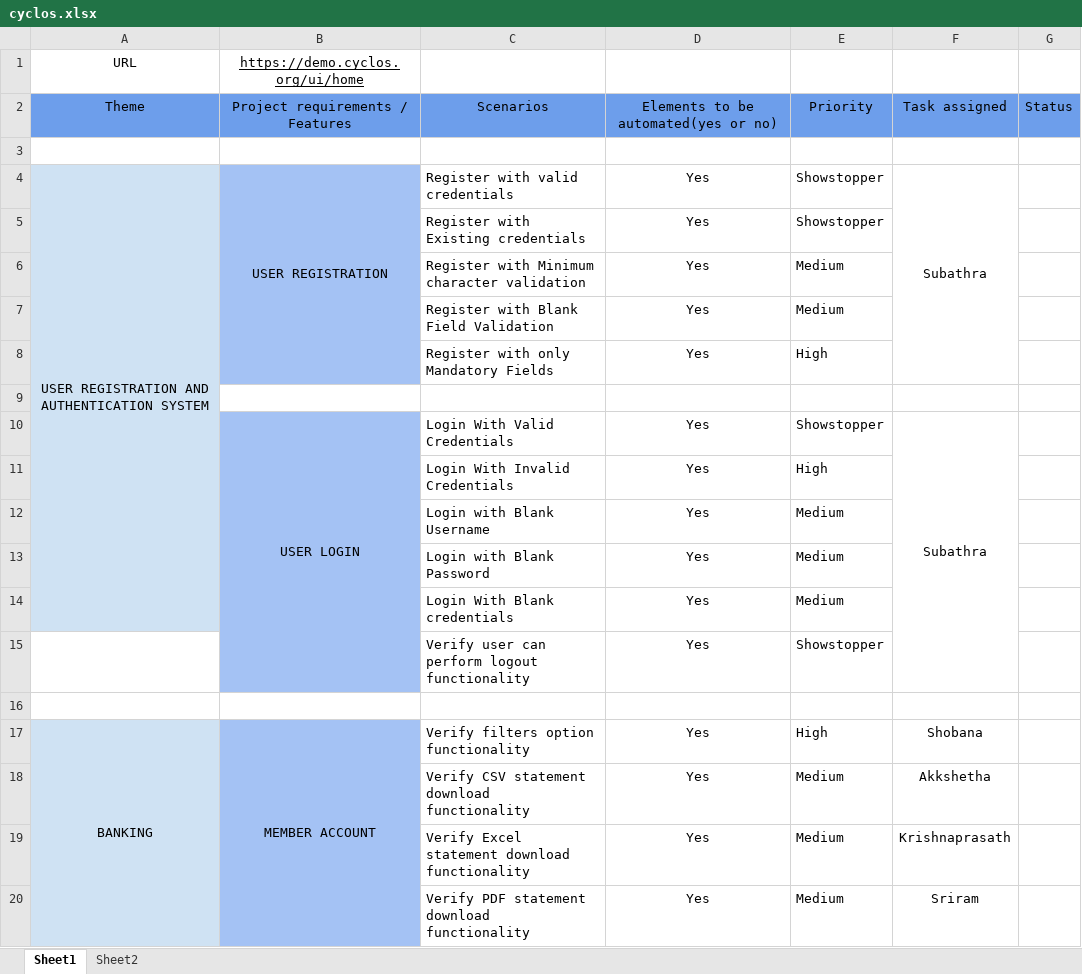
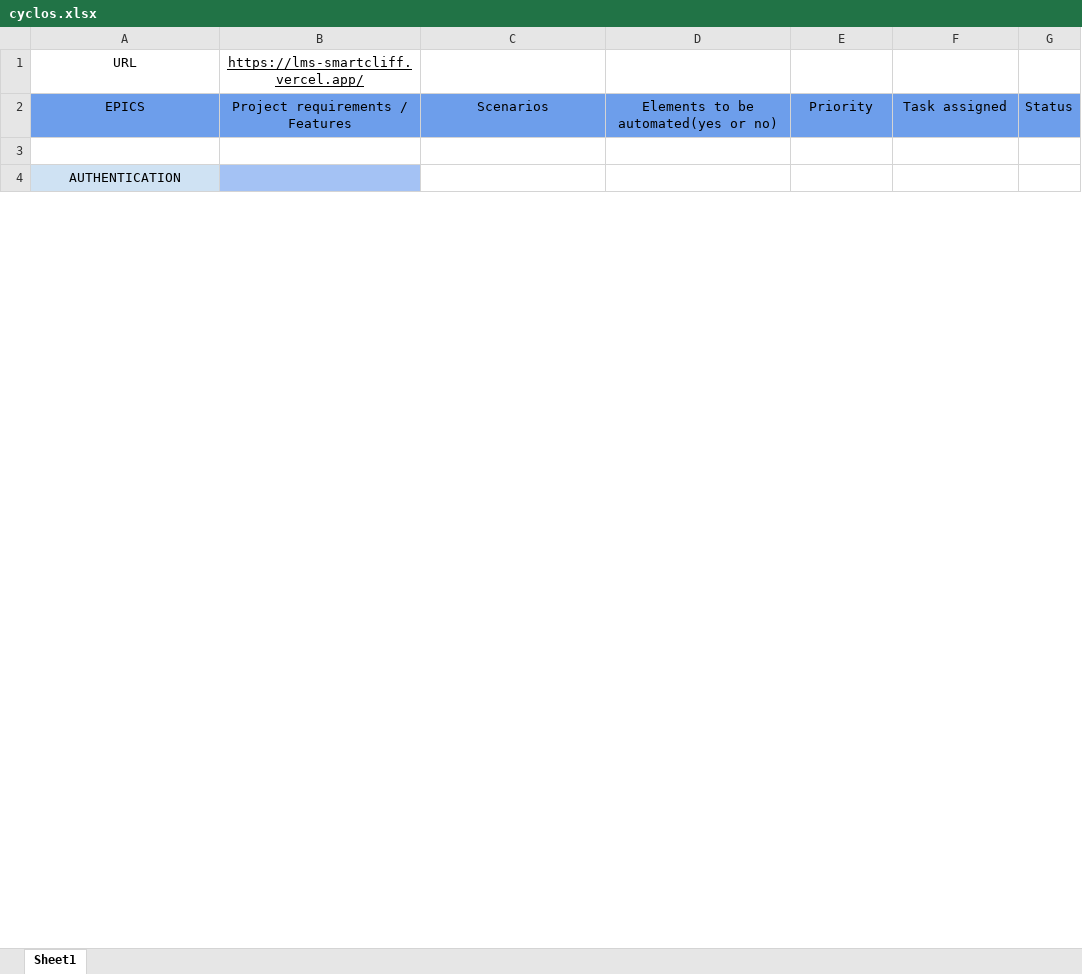
Before and after one commit to Subathra-subu/Cyclos_AutomationTesting, an Excel workbook: Documents/cyclos.xlsx, sheet Sheet1, drawn as a sheet; only a part is shown; values as stored, in another font and other column widths than the file's, no borders; charts and pictures not drawn; removed rows and columns are numbered as before the commit, all else as after; the diff covers the shown part only; the diff names each change by its address in the sheet, - before the commit and + after, or states it on an @@ line.

Commit message:
Advertisment sriram (#109)
* contact feature added

* list menu

* new feature

* refrence feature added

* new document feature added

```diff
--- a/Documents/cyclos.xlsx (sheet Sheet1)
+++ b/Documents/cyclos.xlsx (sheet Sheet1)
-sheet tab: Sheet2
-B1: https://demo.cyclos.org/ui/home
+B1: https://lms-smartcliff.vercel.app/
-A2: Theme
+A2: EPICS
-row 4: USER REGISTRATION AND AUTHENTICATION SYSTEM | USER REGISTRATION | Register with valid credentials | Yes | Showstopper | Subathra
-row 5:  |  | Register with Existing credentials | Yes | Showstopper
-row 6:  |  | Register with Minimum character validation | Yes | Medium
-row 7:  |  | Register with Blank Field Validation | Yes | Medium
-row 8:  |  | Register with only Mandatory Fields | Yes | High
-A4: (empty)
+A4: AUTHENTICATION
-A4 fill: none
+A4 fill: #CFE2F3
+A4:A14 merged
-B4 fill: none
+B4 fill: #A4C2F4
+B4:B8 merged
+F4:F8 merged
-row 10:  | USER LOGIN | Login With Valid Credentials | Yes | Showstopper | Subathra
-row 11:  |  | Login With Invalid Credentials | Yes | High
-row 12:  |  | Login with Blank Username | Yes | Medium
-row 13:  |  | Login with Blank Password | Yes | Medium
-row 14:  |  | Login With Blank credentials | Yes | Medium
-row 15:  |  | Verify user can perform logout functionality | Yes | Showstopper
-row 16: (empty)
-row 17: BANKING | MEMBER ACCOUNT | Verify filters option functionality | Yes | High | Shobana
-row 18:  |  | Verify CSV statement download functionality | Yes | Medium | Akkshetha
-row 19:  |  | Verify Excel statement download functionality | Yes | Medium | Krishnaprasath
-row 20:  |  | Verify PDF statement download functionality | Yes | Medium | Sriram
```
Also changed, not shown: 32 added rows, 49 removed rows, 8 edited cells, cell formats and merged cells elsewhere in this sheet, charts or pictures, 41 other files.
